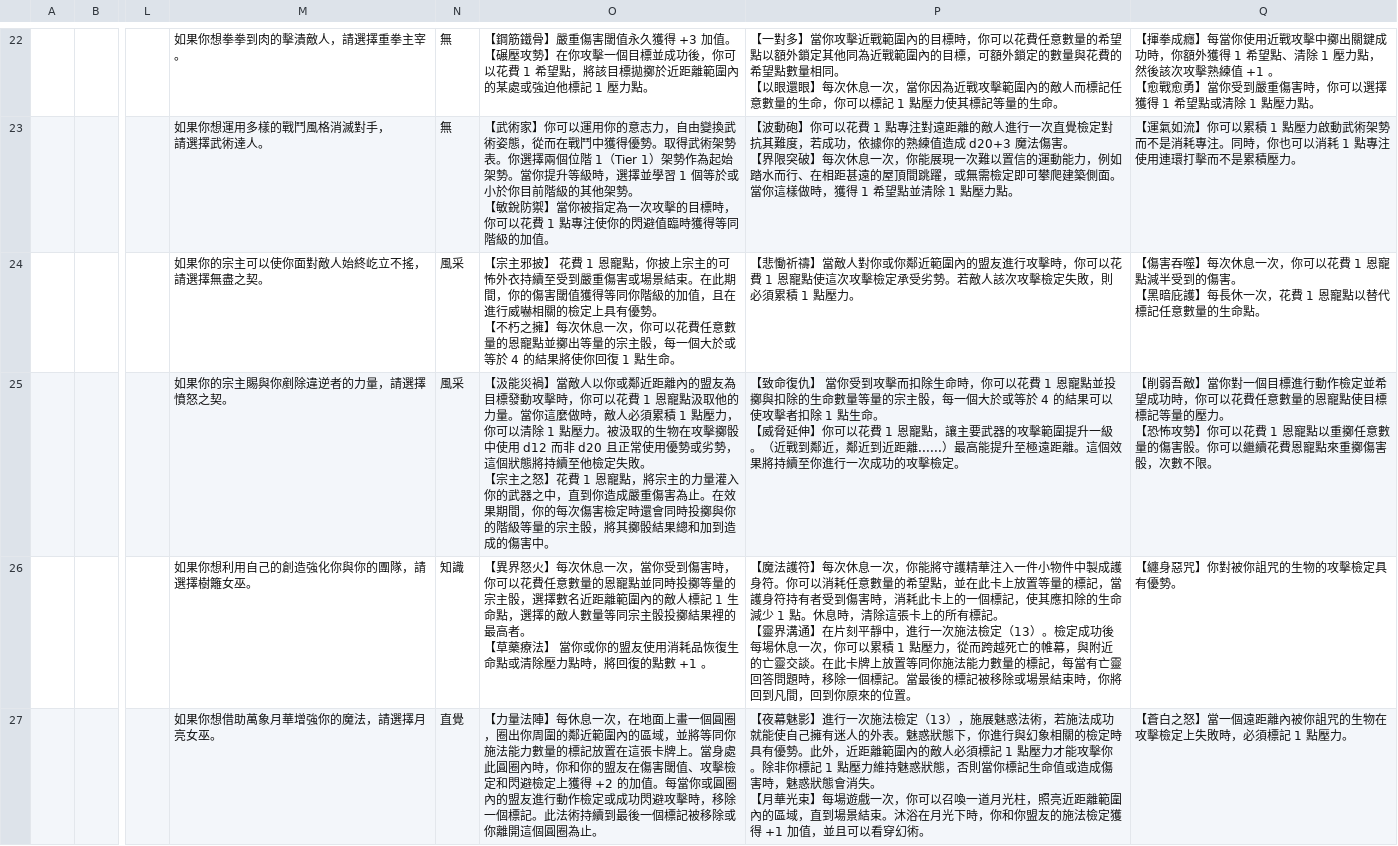
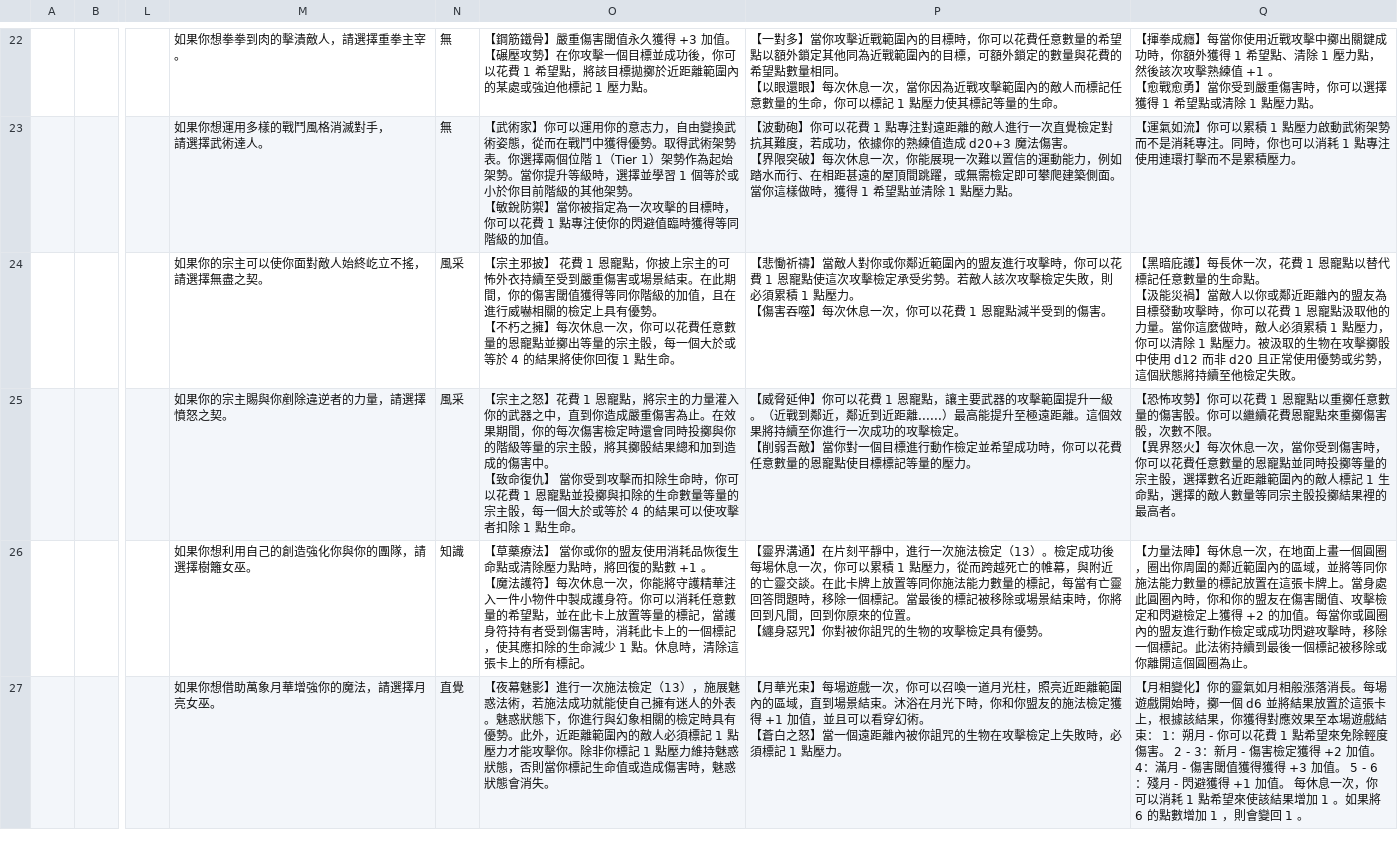
Before and after one commit to SidSung1999/daggerheart-roller, a CSV file: data/classes.csv, drawn as a sheet; only a part is shown, gaps mark what is left out; ↵ is a line break in a cell; the diff names each change by its address in the sheet, - before the commit and + after, or states it on an @@ line.

```diff
--- a/data/classes.csv
+++ b/data/classes.csv
-P24: …點壓力。
+P24: …點壓力。 ↵ 【傷害吞噬】每次休息一次，你可以花費 1 恩寵點減半受到的傷害。
-Q24: 【傷害吞噬】每次休息一次，你可以花費 1 恩寵點減半受到的傷害。 ↵ 【黑暗庇護】每長休一次，花費 1 恩寵點以替代標記任意數量的生命點。
+Q24: 【黑暗庇護】每長休一次，花費 1 恩寵點以替代標記任意數量的生命點。 ↵ 【汲能災禍】當敵人以你或鄰近距離內的盟友為目標發動攻擊時，你可以花費 1 恩寵點汲取他的力量。當你這麼做時，敵人必須累積 1 點壓力，你可以清除 1 點壓力。被汲取的生物在攻擊擲骰中使用 d12 而非 d20 且正常使用優勢或劣勢，這個狀態將持續至他檢定失敗。
-O25: 【汲能災禍】當敵人以你或鄰近距離內的盟友為目標發動攻擊時，你可以花費 1 恩寵點汲取他的力量。當你這麼做時，敵人必須累積 1 點壓力，你可以清除 1 點壓力。被汲取的生物在攻擊擲骰中使用 d12 而非 d20 且正常使用優勢或劣勢，這個狀態將持續至他檢定失敗。 ↵ 【宗主之怒】花費 1 恩寵點，將宗主的力量灌入你的武器之中，直到你造成嚴重傷害為止。在效果期間，你的每次傷害檢定時還會同時投擲與你的階級等量的宗主骰，將其擲骰結果總和加到造成的傷害中。
+O25: 【宗主之怒】花費 1 恩寵點，將宗主的力量灌入你的武器之中，直到你造成嚴重傷害為止。在效果期間，你的每次傷害檢定時還會同時投擲與你的階級等量的宗主骰，將其擲骰結果總和加到造成的傷害中。 ↵ 【致命復仇】 當你受到攻擊而扣除生命時，你可以花費 1 恩寵點並投擲與扣除的生命數量等量的宗主骰，每一個大於或等於 4 的結果可以使攻擊者扣除 1 點生命。
-P25: 【致命復仇】 當你受到攻擊而扣除生命時，你可以花費 1 恩寵點並投擲與扣除的生命數量等量的宗主骰，每一個大於或等於 4 的結果可以使攻擊者扣除 1 點生命。 ↵ 【威脅延伸】你可以花費 1 恩寵點，讓主要武器的攻擊範圍提升一級。（近戰到鄰近，鄰近到近距離......）最高能提升至極遠距離。這個效果將持續至你進行一次成功的攻擊檢定。
+P25: 【威脅延伸】你可以花費 1 恩寵點，讓主要武器的攻擊範圍提升一級。（近戰到鄰近，鄰近到近距離......）最高能提升至極遠距離。這個效果將持續至你進行一次成功的攻擊檢定。 ↵ 【削弱吾敵】當你對一個目標進行動作檢定並希望成功時，你可以花費任意數量的恩寵點使目標標記等量的壓力。
-Q25: 【削弱吾敵】當你對一個目標進行動作檢定並希望成功時，你可以花費任意數量的恩寵點使目標標記等量的壓力。 ↵ 【恐怖攻勢】你可以花費 1 恩寵點以重擲任意數量的傷害骰。你可以繼續花費恩寵點來重擲傷害骰，次數不限。
+Q25: 【恐怖攻勢】你可以花費 1 恩寵點以重擲任意數量的傷害骰。你可以繼續花費恩寵點來重擲傷害骰，次數不限。 ↵ 【異界怒火】每次休息一次，當你受到傷害時，你可以花費任意數量的恩寵點並同時投擲等量的宗主骰，選擇數名近距離範圍內的敵人標記 1 生命點，選擇的敵人數量等同宗主骰投擲結果裡的最高者。
-O26: 【異界怒火】每次休息一次，當你受到傷害時，你可以花費任意數量的恩寵點並同時投擲等量的宗主骰，選擇數名近距離範圍內的敵人標記 1 生命點，選擇的敵人數量等同宗主骰投擲結果裡的最高者。 ↵ 【草藥療法】 當你或你的盟友使用消耗品恢復生命點或清除壓力點時，將回復的點數 +1 。
+O26: 【草藥療法】 當你或你的盟友使用消耗品恢復生命點或清除壓力點時，將回復的點數 +1 。 ↵ 【魔法護符】每次休息一次，你能將守護精華注入一件小物件中製成護身符。你可以消耗任意數量的希望點，並在此卡上放置等量的標記，當護身符持有者受到傷害時，消耗此卡上的一個標記，使其應扣除的生命減少 1 點。休息時，清除這張卡上的所有標記。
-P26: 【魔法護符】每次休息一次，你能將守護精華注入一件小物件中製成護身符。你可以消耗任意數量的希望點，並在此卡上放置等量的標記，當護身符持有者受到傷害時，消耗此卡上的一個標記，使其應扣除的生命減少 1 點。休息時，清除這張卡上的所有標記。 ↵ 【靈界溝通】在片刻平靜中，進行一次施法檢定（13）。檢定成功後每場休息一次，你可以累積 1 點壓力，從而跨越死亡的帷幕，與附近的亡靈交談。在此卡牌上放置等同你施法能力數量的標記，每當有亡靈回答問題時，移除一個標記。當最後的標記被移除或場景結束時，你將回到凡間，回到你原來的位置。
+P26: 【靈界溝通】在片刻平靜中，進行一次施法檢定（13）。檢定成功後每場休息一次，你可以累積 1 點壓力，從而跨越死亡的帷幕，與附近的亡靈交談。在此卡牌上放置等同你施法能力數量的標記，每當有亡靈回答問題時，移除一個標記。當最後的標記被移除或場景結束時，你將回到凡間，回到你原來的位置。 ↵ 【纏身惡咒】你對被你詛咒的生物的攻擊檢定具有優勢。
-Q26: 【纏身惡咒】你對被你詛咒的生物的攻擊檢定具有優勢。
+Q26: 【力量法陣】每休息一次，在地面上畫一個圓圈，圈出你周圍的鄰近範圍內的區域，並將等同你施法能力數量的標記放置在這張卡牌上。當身處此圓圈內時，你和你的盟友在傷害閾值、攻擊檢定和閃避檢定上獲得 +2 的加值。每當你或圓圈內的盟友進行動作檢定或成功閃避攻擊時，移除一個標記。此法術持續到最後一個標記被移除或你離開這個圓圈為止。
-O27: 【力量法陣】每休息一次，在地面上畫一個圓圈，圈出你周圍的鄰近範圍內的區域，並將等同你施法能力數量的標記放置在這張卡牌上。當身處此圓圈內時，你和你的盟友在傷害閾值、攻擊檢定和閃避檢定上獲得 +2 的加值。每當你或圓圈內的盟友進行動作檢定或成功閃避攻擊時，移除一個標記。此法術持續到最後一個標記被移除或你離開這個圓圈為止。
+O27: 【夜幕魅影】進行一次施法檢定（13），施展魅惑法術，若施法成功就能使自己擁有迷人的外表。魅惑狀態下，你進行與幻象相關的檢定時具有優勢。此外，近距離範圍內的敵人必須標記 1 點壓力才能攻擊你。除非你標記 1 點壓力維持魅惑狀態，否則當你標記生命值或造成傷害時，魅惑狀態會消失。
-P27: 【夜幕魅影】進行一次施法檢定（13），施展魅惑法術，若施法成功就能使自己擁有迷人的外表。魅惑狀態下，你進行與幻象相關的檢定時具有優勢。此外，近距離範圍內的敵人必須標記 1 點壓力才能攻擊你。除非你標記 1 點壓力維持魅惑狀態，否則當你標記生命值或造成傷害時，魅惑狀態會消失。 ↵ 【月華光束】每場遊戲一次，你可以召喚一道月光柱，照亮近距離範圍內的區域，直到場景結束。沐浴在月光下時，你和你盟友的施法檢定獲得 +1 加值，並且可以看穿幻術。
+P27: 【月華光束】每場遊戲一次，你可以召喚一道月光柱，照亮近距離範圍內的區域，直到場景結束。沐浴在月光下時，你和你盟友的施法檢定獲得 +1 加值，並且可以看穿幻術。 ↵ 【蒼白之怒】當一個遠距離內被你詛咒的生物在攻擊檢定上失敗時，必須標記 1 點壓力。
-Q27: 【蒼白之怒】當一個遠距離內被你詛咒的生物在攻擊檢定上失敗時，必須標記 1 點壓力。
+Q27: 【月相變化】你的靈氣如月相般漲落消長。每場遊戲開始時，擲一個 d6 並將結果放置於這張卡上，根據該結果，你獲得對應效果至本場遊戲結束： 1：朔月 - 你可以花費 1 點希望來免除輕度傷害。 2 - 3：新月 - 傷害檢定獲得 +2 加值。 4：滿月 - 傷害閾值獲得獲得 +3 加值。 5 - 6：殘月 - 閃避獲得 +1 加值。 每休息一次，你可以消耗 1 點希望來使該結果增加 1 。如果將 6 的點數增加 1 ，則會變回 1 。
```
Also changed, not shown: 1 other file.
